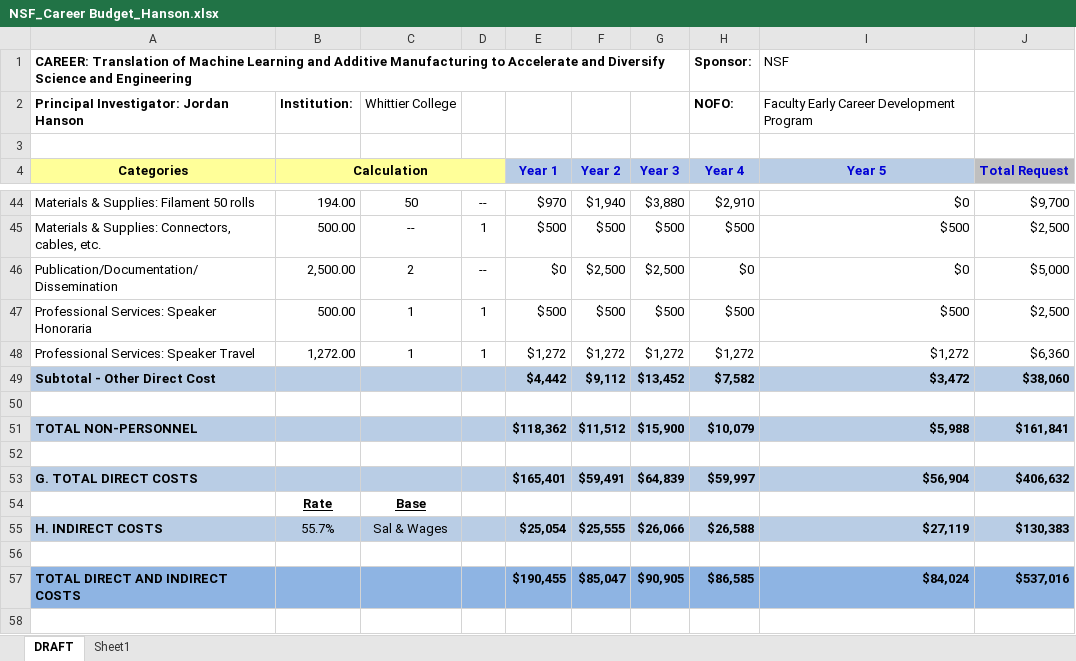
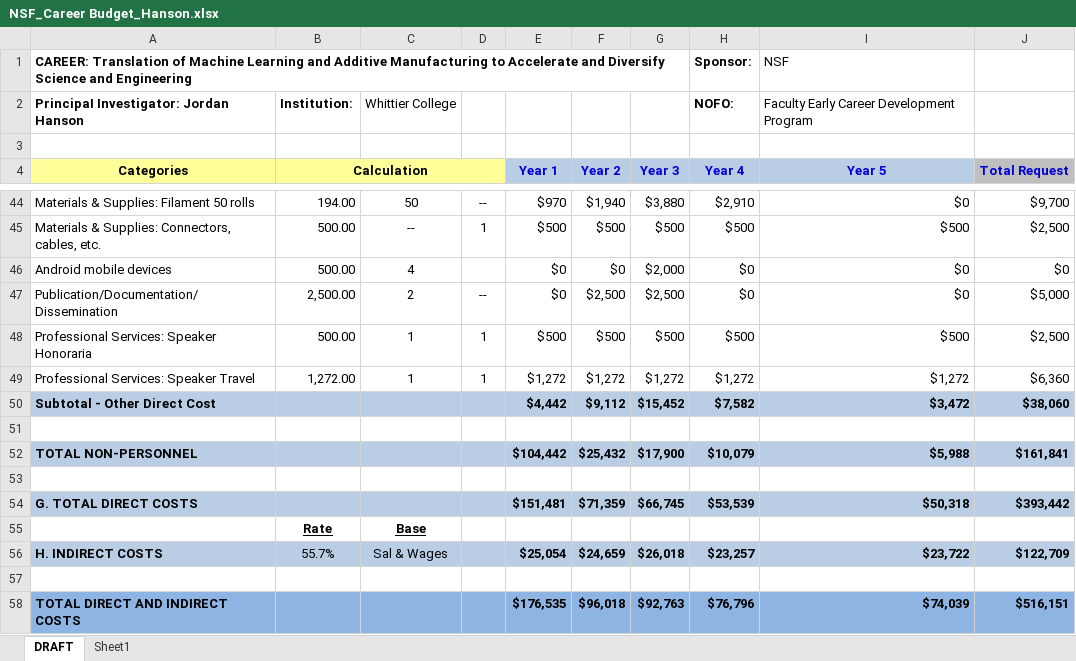
Before and after one commit to 918particle/NSF_CAREER, an Excel workbook: NSF_Career Budget_Hanson.xlsx, sheet DRAFT, drawn as a sheet; only a part is shown, gaps mark what is left out; values as stored, in another font and other column widths than the file's, no borders; addresses are those after the commit; the diff covers the shown part only; the diff names each change by its address in the sheet, - before the commit and + after, or states it on an @@ line.

Commit message:
Created and finished year 3 of project plan, and started year 4.  Budget modifications

```diff
--- a/NSF_Career Budget_Hanson.xlsx (sheet DRAFT)
+++ b/NSF_Career Budget_Hanson.xlsx (sheet DRAFT)
+row 46: Android mobile devices | 500.00 | 4 |  | $0 | $0 | $2,000 | $0 | $0 | $0
-G50 (Year 3): $13,452
+G50 (Year 3): $15,452
-E52 (Year 1): $118,362
+E52 (Year 1): $104,442
-F52 (Year 2): $11,512
+F52 (Year 2): $25,432
-G52 (Year 3): $15,900
+G52 (Year 3): $17,900
-E54 (Year 1): $165,401
+E54 (Year 1): $151,481
-F54 (Year 2): $59,491
+F54 (Year 2): $71,359
-G54 (Year 3): $64,839
+G54 (Year 3): $66,745
-H54 (Year 4): $59,997
+H54 (Year 4): $53,539
-I54 (Year 5): $56,904
+I54 (Year 5): $50,318
-J54 (Total Request): $406,632
+J54 (Total Request): $393,442
-F56 (Year 2): $25,555
+F56 (Year 2): $24,659
-G56 (Year 3): $26,066
+G56 (Year 3): $26,018
-H56 (Year 4): $26,588
+H56 (Year 4): $23,257
-I56 (Year 5): $27,119
+I56 (Year 5): $23,722
-J56 (Total Request): $130,383
+J56 (Total Request): $122,709
-E58 (Year 1): $190,455
+E58 (Year 1): $176,535
-F58 (Year 2): $85,047
+F58 (Year 2): $96,018
-G58 (Year 3): $90,905
+G58 (Year 3): $92,763
-H58 (Year 4): $86,585
+H58 (Year 4): $76,796
-I58 (Year 5): $84,024
+I58 (Year 5): $74,039
-J58 (Total Request): $537,016
+J58 (Total Request): $516,151
```
Also changed, not shown: 33 edited cells elsewhere in this sheet, formulas that keep their value, 1 other file.
